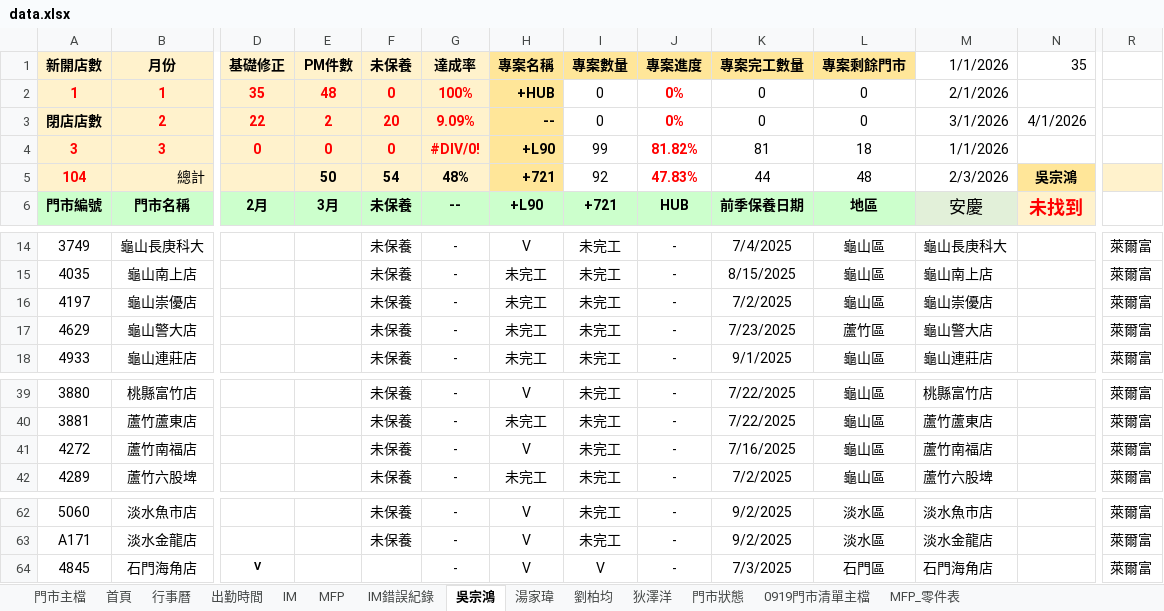
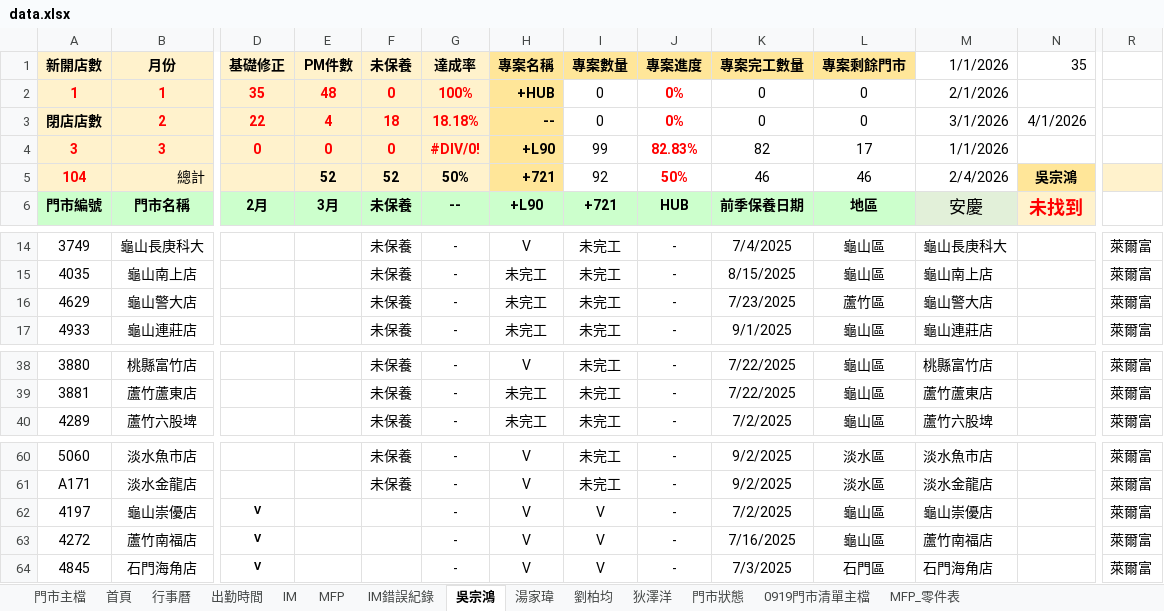
Before and after one commit to Yang-0419-di/FW_2, an Excel workbook: 臨時備份/自動備份/data.xlsx, sheet 吳宗鴻, drawn as a sheet; only a part is shown, gaps mark what is left out; values as stored, in another font and other column widths than the file's, no borders; conditional formats not drawn; removed rows and columns are numbered as before the commit, all else as after; rows hold the shown columns only; the diff names each change by its address in the sheet, - before the commit and + after, or states it on an @@ line.

```diff
--- a/臨時備份/自動備份/data.xlsx (sheet 吳宗鴻)
+++ b/臨時備份/自動備份/data.xlsx (sheet 吳宗鴻)
-E3 (PM件數): 2
+E3 (PM件數): 4
-F3 (未保養): 20
+F3 (未保養): 18
-G3 (達成率): 9.09%
+G3 (達成率): 18.18%
-J4 (專案進度): 81.82%
+J4 (專案進度): 82.83%
-K4 (專案完工數量): 81
+K4 (專案完工數量): 82
-L4 (專案剩餘門市): 18
+L4 (專案剩餘門市): 17
-E5 (PM件數): 50
+E5 (PM件數): 52
-F5 (未保養): 54
+F5 (未保養): 52
-G5 (達成率): 48%
+G5 (達成率): 50%
-J5 (專案進度): 47.83%
+J5 (專案進度): 50%
-K5 (專案完工數量): 44
+K5 (專案完工數量): 46
-L5 (專案剩餘門市): 48
+L5 (專案剩餘門市): 46
-M5 (1/1/2026): 2/3/2026
+M5 (1/1/2026): 2/4/2026
-row 16: 4197 | 龜山崇優店 |  |  | 未保養 | - | 未完工 | 未完工 | - | 7/2/2025 | 龜山區 | 龜山崇優店 |  | 萊爾富
-row 41: 4272 | 蘆竹南福店 |  |  | 未保養 | - | V | 未完工 | - | 7/16/2025 | 龜山區 | 蘆竹南福店 |  | 萊爾富
+row 62: 4197 | 龜山崇優店 | V |  |  | - | V | V | - | 7/2/2025 | 龜山區 | 龜山崇優店 |  | 萊爾富
+row 63: 4272 | 蘆竹南福店 | V |  |  | - | V | V | - | 7/16/2025 | 龜山區 | 蘆竹南福店 |  | 萊爾富
```
Also changed, not shown: sheet MFP, sheet 門市主檔, sheet IM, sheet 出勤時間, sheet 劉柏均, sheet 首頁, 2 more sheets, formulas that keep their value, hidden cells, charts or pictures, IM/202602_HL_Maintain_Report.xlsx, IM/202602_Service_Count_Report.xlsx, 7 other files.
